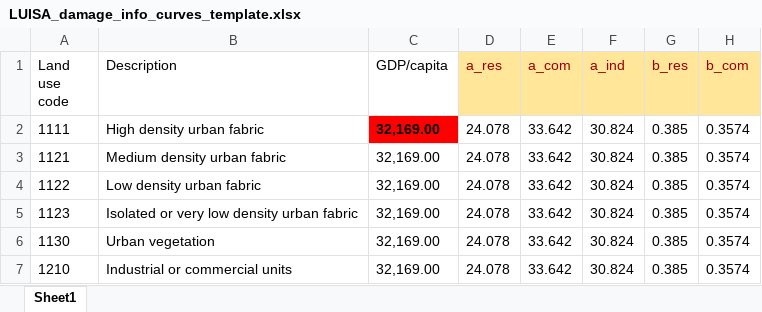
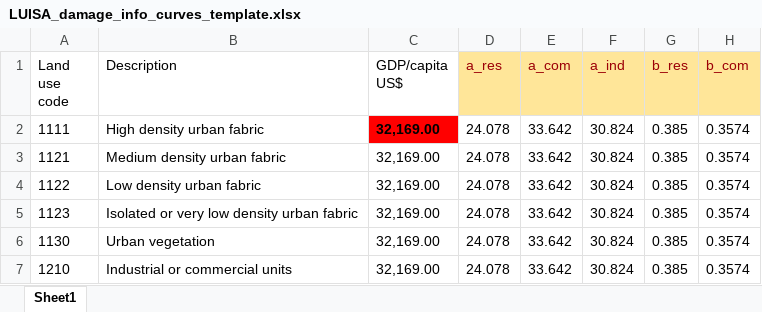
Before and after one commit to CLIMAAX/FLOODS, an Excel workbook: 00_Input_files_for_damage_analysis/LUISA_damage_info_curves_template.xlsx, sheet Sheet1, drawn as a sheet; only a part is shown; values as stored, in another font and other column widths than the file's, no borders; the diff names each change by its address in the sheet, - before the commit and + after, or states it on an @@ line.

Commit message:
Add unit to GDP cell

```diff
--- a/00_Input_files_for_damage_analysis/LUISA_damage_info_curves_template.xlsx (sheet Sheet1)
+++ b/00_Input_files_for_damage_analysis/LUISA_damage_info_curves_template.xlsx (sheet Sheet1)
-C1: GDP/capita
+C1: GDP/capita US$
```
